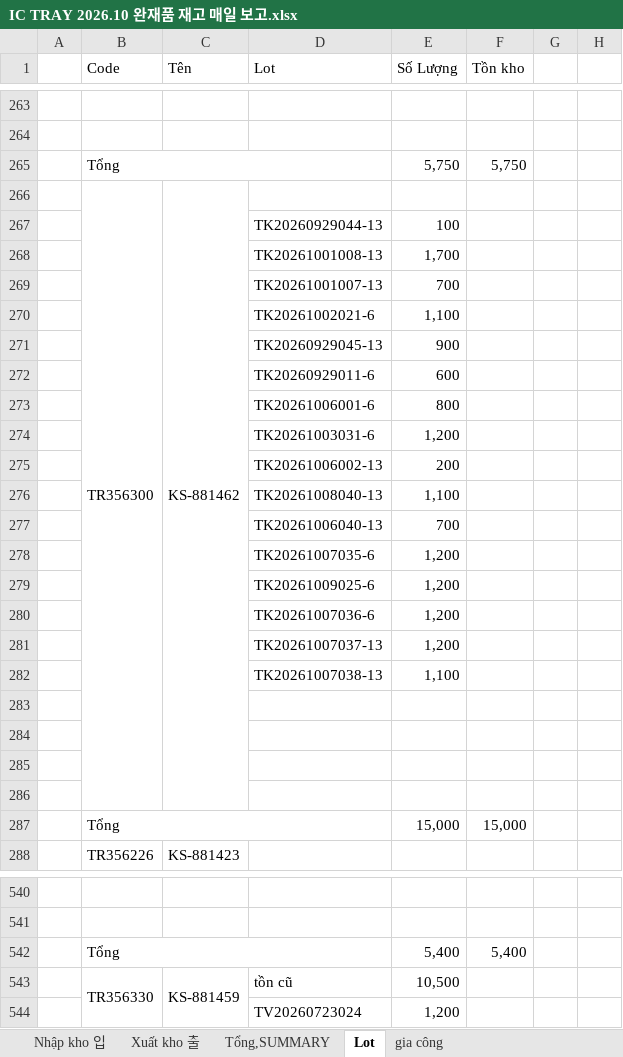
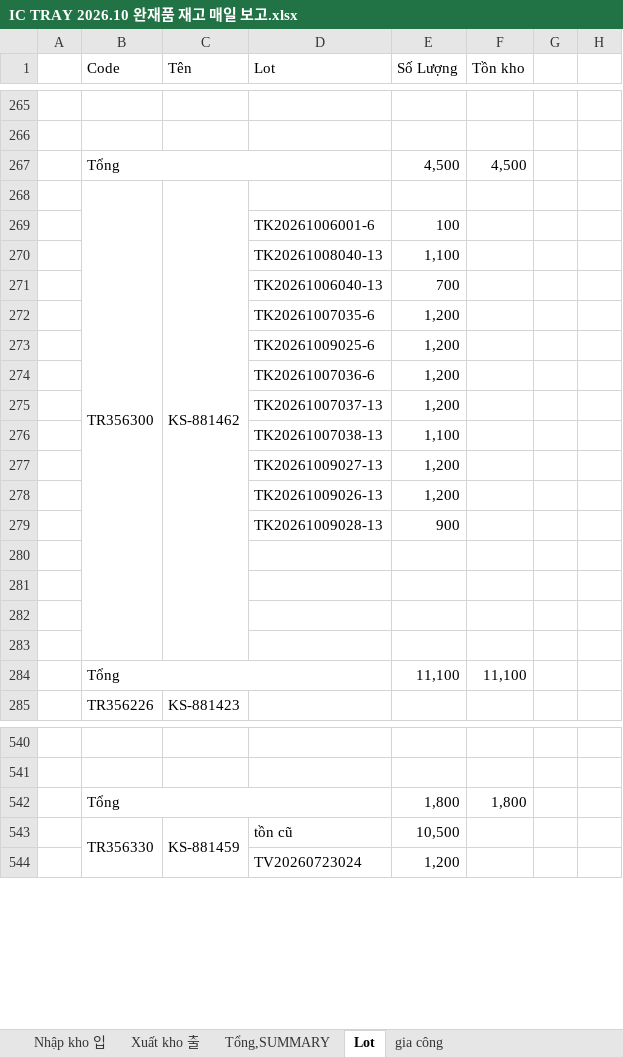
Before and after one commit to skywantae/skywantae.github.io, an Excel workbook: data/stock_sources/vietnam/IC TRAY 2026.10 완재품 재고 매일 보고.xlsx, sheet Lot, drawn as a sheet; only a part is shown, gaps mark what is left out; values as stored, in another font and other column widths than the file's, no cell formats; conditional formats not drawn; 1 other sheet too large or unreadable and not compared; removed rows and columns are numbered as before the commit, all else as after; the diff covers the shown part only; the diff names each change by its address in the sheet, - before the commit and + after, or states it on an @@ line.

```diff
--- a/data/stock_sources/vietnam/IC TRAY 2026.10 완재품 재고 매일 보고.xlsx (sheet Lot)
+++ b/data/stock_sources/vietnam/IC TRAY 2026.10 완재품 재고 매일 보고.xlsx (sheet Lot)
-row 265:  | Tổng |  |  | 5,750 | 5,750
+row 267:  | Tổng |  |  | 4,500 | 4,500
-B266:B286 merged
+B268:B283 merged
-C266:C286 merged
+C268:C283 merged
-D269 (Lot): TK20260929044-13
+D269 (Lot): TK20261006001-6
-row 268:  |  |  | TK20261001008-13 | 1,700
-row 269:  |  |  | TK20261001007-13 | 700
-row 270:  |  |  | TK20261002021-6 | 1,100
-row 271:  |  |  | TK20260929045-13 | 900
-row 272:  |  |  | TK20260929011-6 | 600
-row 273:  |  |  | TK20261006001-6 | 800
-row 274:  |  |  | TK20261003031-6 | 1,200
-row 275:  |  |  | TK20261006002-13 | 200
-row 277: (empty)
+row 277:  |  |  | TK20261009027-13 | 1,200
-row 278: (empty)
+row 278:  |  |  | TK20261009026-13 | 1,200
-row 279: (empty)
+row 279:  |  |  | TK20261009028-13 | 900
-row 281:  | Tổng |  |  | 15,000 | 15,000
+row 281: (empty)
-B287:D287 merged
+row 282: (empty)
+row 283: (empty)
+row 284:  | Tổng |  |  | 11,100 | 11,100
-row 542:  | Tổng |  |  | 5,400 | 5,400
+row 542:  | Tổng |  |  | 1,800 | 1,800
```
Also changed, not shown: 48 added rows, 41 removed rows, 125 edited cells and merged cells elsewhere in this sheet, sheet Nhập kho 입, sheet gia công, sheet Xuất kho 출, cell formats, formulas that keep their value, data/stock_sources/vietnam/vietnam_tray_stock_latest.xlsx, 19 other files.
